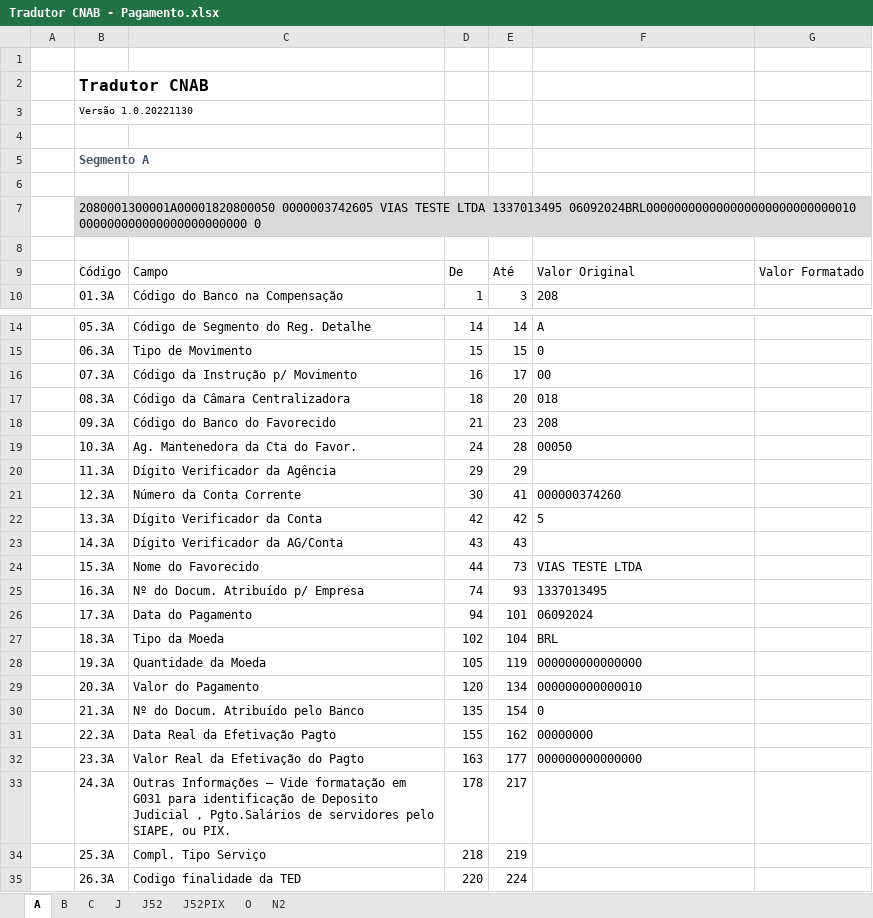
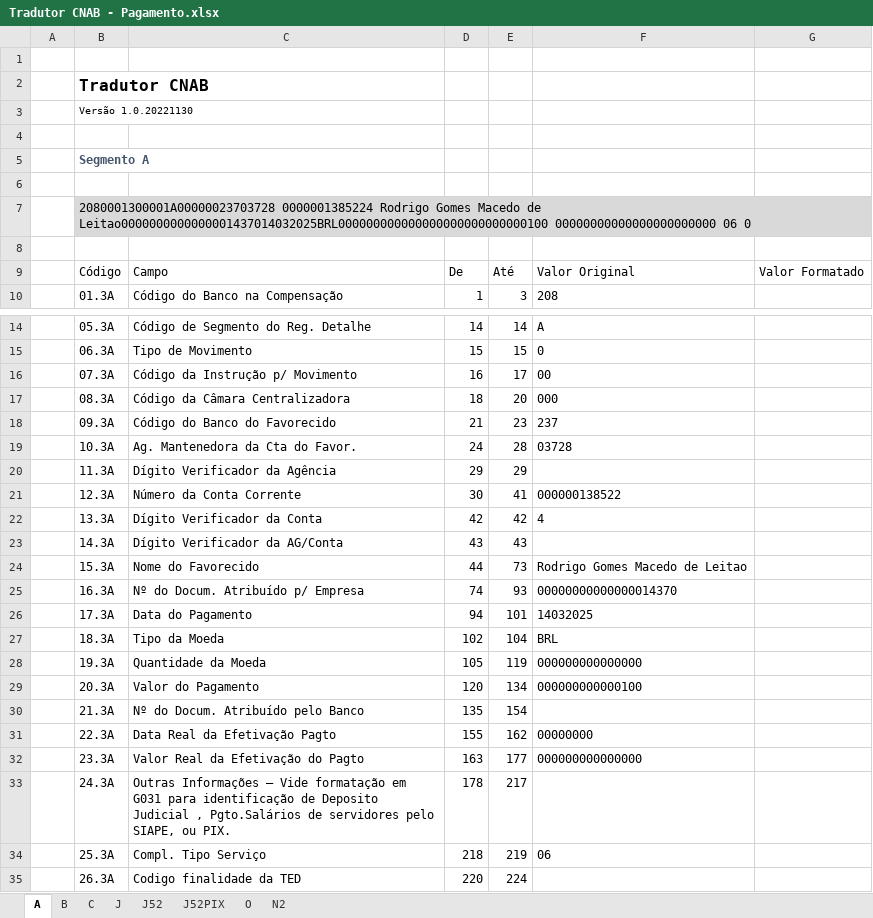
Before and after one commit to rodrigogml/rfw.finance, an Excel workbook: etc/Manuais de Layouts/Tradutor CNAB - Pagamento.xlsx, sheet A, drawn as a sheet; only a part is shown, gaps mark what is left out; values as stored, in another font and other column widths than the file's, no borders; charts and pictures and table styles not drawn; the diff names each change by its address in the sheet, - before the commit and + after, or states it on an @@ line.

Commit message:
Imp BTG pagamento de Salários por CNAB240

```diff
--- a/etc/Manuais de Layouts/Tradutor CNAB - Pagamento.xlsx (sheet A)
+++ b/etc/Manuais de Layouts/Tradutor CNAB - Pagamento.xlsx (sheet A)
-B7: 2080001300001A00001820800050 0000003742605 VIAS TESTE LTDA 1337013495 06092024BRL000000000000000000000000000010 000000000000000000000000 0
+B7: 2080001300001A00000023703728 0000001385224 Rodrigo Gomes Macedo de Leitao0000000000000001437014032025BRL000000000000000000000000000100 00000000000000000000000 06 0
-F17: 018
+F17: 000
-F18: 208
+F18: 237
-F19: 00050
+F19: 03728
-F21: 000000374260
+F21: 000000138522
-F22: 5
+F22: 4
-F24: VIAS TESTE LTDA
+F24: Rodrigo Gomes Macedo de Leitao
-F25: 1337013495
+F25: 00000000000000014370
-F26: 06092024
+F26: 14032025
-F29: 000000000000010
+F29: 000000000000100
-F30: 0
+F30: (empty)
-F34: (empty)
+F34: 06
```
